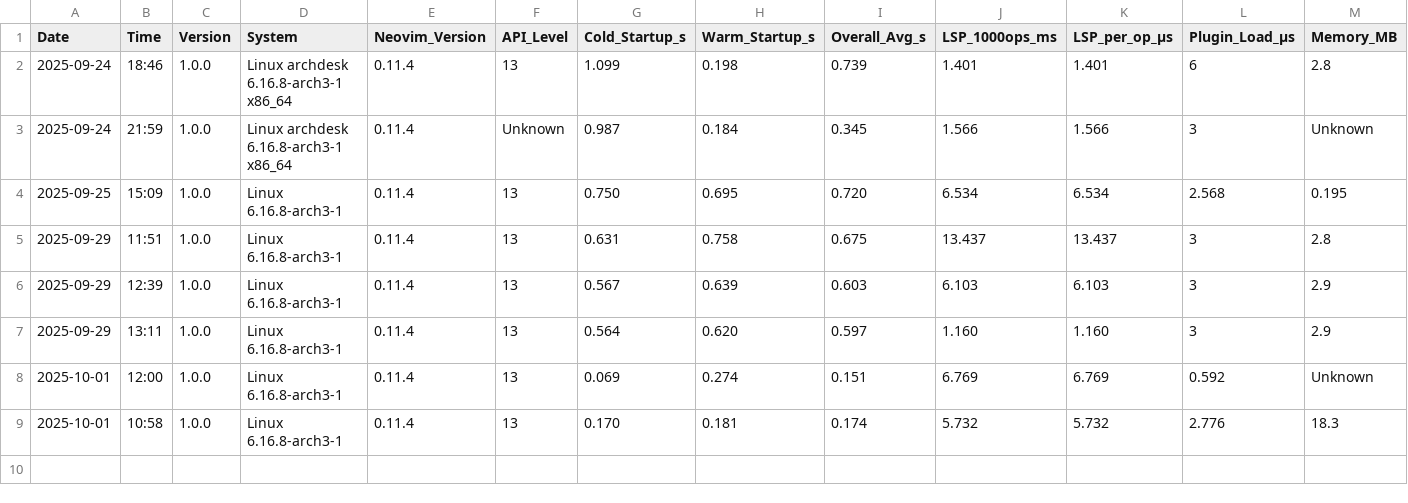
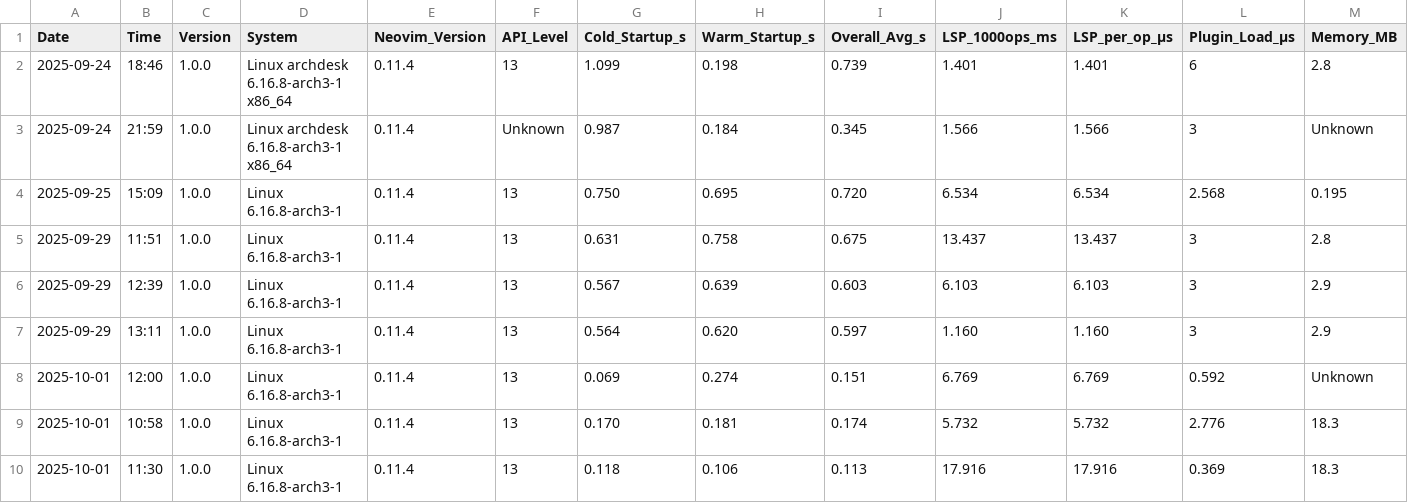
Before and after one commit to Maik-0000FF/VelocityNvim, a CSV file: docs/benchmark_results.csv, drawn as a sheet; only a part is shown; rows hold the shown columns only; the diff names each change by its address in the sheet, - before the commit and + after, or states it on an @@ line.

Commit message:
Add vim-startuptime plugin for startup profiling
Implementation:
- lua/plugins/manage.lua: Added vim-startuptime to registry (25th plugin)
- lua/plugins/tools/vim-startuptime.lua: Configuration with BenchmarkStartup command
- lua/plugins/init.lua: Deferred loading (100ms)
- lua/plugins/ui/alpha.lua: Dashboard integration with native startup tracking
- init.lua: Native hrtime tracking for precise startup measurement

Documentation:
- docs/PLUGINS.md: Complete plugin section with usage examples
- docs/PLUGIN_INSTALLATION_GUIDE.md: Comprehensive installation checklist
- lua/plugins/DEPENDENCIES.md: Dependencies and load order
- README.md: Updated plugin count and acknowledgments (24 -> 25)
- docs/ARCHITECTURE.md: Updated plugin list (24 -> 25)
- docs/BENCHMARKS.md: Updated plugin count (24 -> 25)
- CHANGELOG.md: Added to version history
- INSTALLATION.md: Updated plugin count (24 -> 25)
- RELEASE_NOTES_v1.0.0.md: Updated plugin count (24 -> 25)

Script Improvements:
- scripts/collect_benchmark_data.sh: Fixed decimal formatting (0.118 vs .118)
  * Added awk formatting for proper leading zeros
  * Ensures CSV compatibility

Benchmarks:
- docs/benchmark_results.csv: Added fresh installation benchmark
  * Cold startup: 0.118s
  * Warm startup: 0.106s
  * Overall: 0.113s (35% faster than previous)
  * 25 plugins, 18.3MB memory

```diff
--- a/docs/benchmark_results.csv
+++ b/docs/benchmark_results.csv
+row 10: 2025-10-01 | 11:30 | 1.0.0 | Linux 6.16.8-arch3-1 | 0.11.4 | 13 | 0.118 | 0.106 | 0.113 | 17.916 | 17.916 | 0.369 | 18.3
```
Also changed, not shown: 10 other files.
